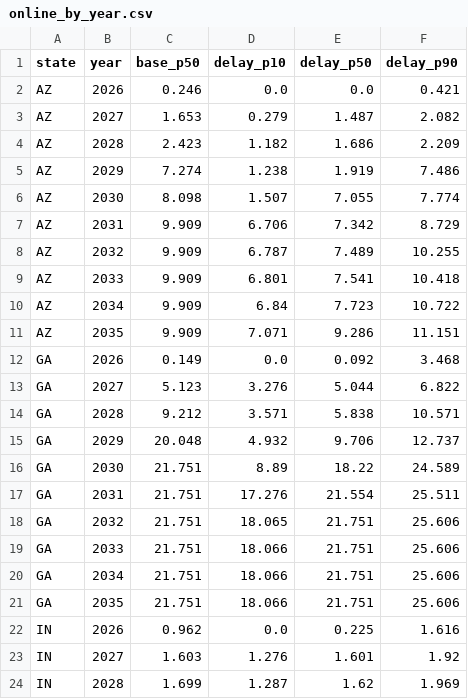
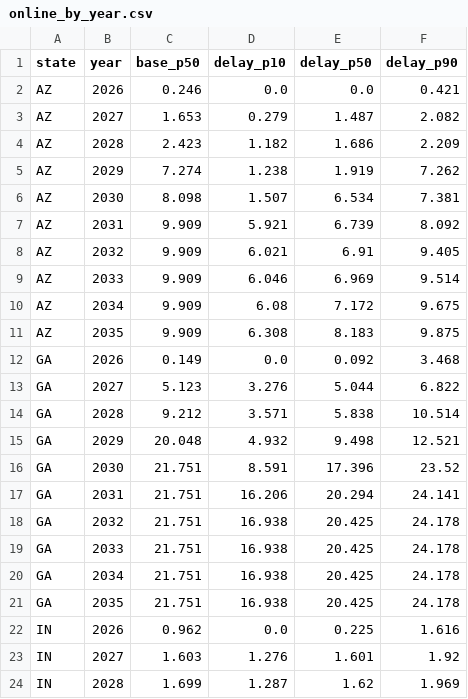
Before and after one commit to sjoonkwon0531/aicapex, a CSV file: tools/dcpipeline/out/online_by_year.csv, drawn as a sheet; only a part is shown; the diff covers the shown part only.

```diff
--- a/tools/dcpipeline/out/online_by_year.csv
+++ b/tools/dcpipeline/out/online_by_year.csv
@@ -4,19 +4,19 @@ AZ,2027,1.653,0.279,1.487,2.082
 AZ,2028,2.423,1.182,1.686,2.209
-AZ,2029,7.274,1.238,1.919,7.486
-AZ,2030,8.098,1.507,7.055,7.774
-AZ,2031,9.909,6.706,7.342,8.729
-AZ,2032,9.909,6.787,7.489,10.255
-AZ,2033,9.909,6.801,7.541,10.418
-AZ,2034,9.909,6.84,7.723,10.722
-AZ,2035,9.909,7.071,9.286,11.151
+AZ,2029,7.274,1.238,1.919,7.262
+AZ,2030,8.098,1.507,6.534,7.381
+AZ,2031,9.909,5.921,6.739,8.092
+AZ,2032,9.909,6.021,6.91,9.405
+AZ,2033,9.909,6.046,6.969,9.514
+AZ,2034,9.909,6.08,7.172,9.675
+AZ,2035,9.909,6.308,8.183,9.875
 GA,2026,0.149,0.0,0.092,3.468
 GA,2027,5.123,3.276,5.044,6.822
-GA,2028,9.212,3.571,5.838,10.571
-GA,2029,20.048,4.932,9.706,12.737
-GA,2030,21.751,8.89,18.22,24.589
-GA,2031,21.751,17.276,21.554,25.511
-GA,2032,21.751,18.065,21.751,25.606
-GA,2033,21.751,18.066,21.751,25.606
-GA,2034,21.751,18.066,21.751,25.606
-GA,2035,21.751,18.066,21.751,25.606
+GA,2028,9.212,3.571,5.838,10.514
+GA,2029,20.048,4.932,9.498,12.521
+GA,2030,21.751,8.591,17.396,23.52
+GA,2031,21.751,16.206,20.294,24.141
+GA,2032,21.751,16.938,20.425,24.178
+GA,2033,21.751,16.938,20.425,24.178
+GA,2034,21.751,16.938,20.425,24.178
+GA,2035,21.751,16.938,20.425,24.178
 IN,2026,0.962,0.0,0.225,1.616
```
Also changed, not shown: 128 edited cells elsewhere in this file, tools/dcpipeline/out/conversion.csv, tools/dcpipeline/out/counterfactuals.csv, 18 other files.
